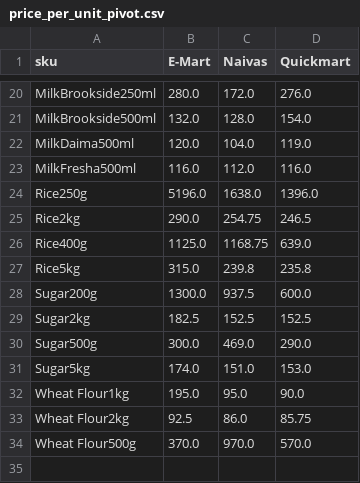
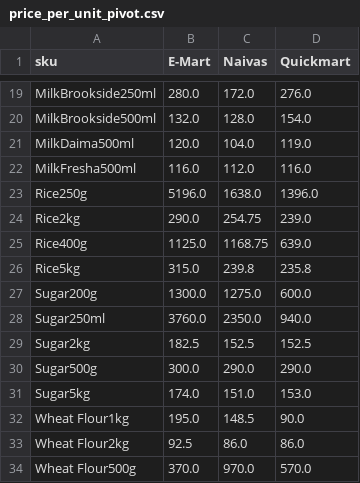
Before and after one commit to odawadavid/Webscraping, a CSV file: data/analytics/price_per_unit_pivot.csv, drawn as a sheet; only a part is shown, gaps mark what is left out; the diff covers the shown part only.

```diff
--- a/data/analytics/price_per_unit_pivot.csv
+++ b/data/analytics/price_per_unit_pivot.csv
@@ -24,11 +23,12 @@ MilkFresha500ml,116.0,112.0,116.0
 Rice250g,5196.0,1638.0,1396.0
-Rice2kg,290.0,254.75,246.5
+Rice2kg,290.0,254.75,239.0
 Rice400g,1125.0,1168.75,639.0
 Rice5kg,315.0,239.8,235.8
-Sugar200g,1300.0,937.5,600.0
+Sugar200g,1300.0,1275.0,600.0
+Sugar250ml,3760.0,2350.0,940.0
 Sugar2kg,182.5,152.5,152.5
-Sugar500g,300.0,469.0,290.0
+Sugar500g,300.0,290.0,290.0
 Sugar5kg,174.0,151.0,153.0
-Wheat Flour1kg,195.0,95.0,90.0
-Wheat Flour2kg,92.5,86.0,85.75
+Wheat Flour1kg,195.0,148.5,90.0
+Wheat Flour2kg,92.5,86.0,86.0
 Wheat Flour500g,370.0,970.0,570.0
```
Also changed, not shown: 1 removed row and 12 edited cells elsewhere in this file, data/processed/latest_items.csv, data/raw/emart.csv, 4 other files.
